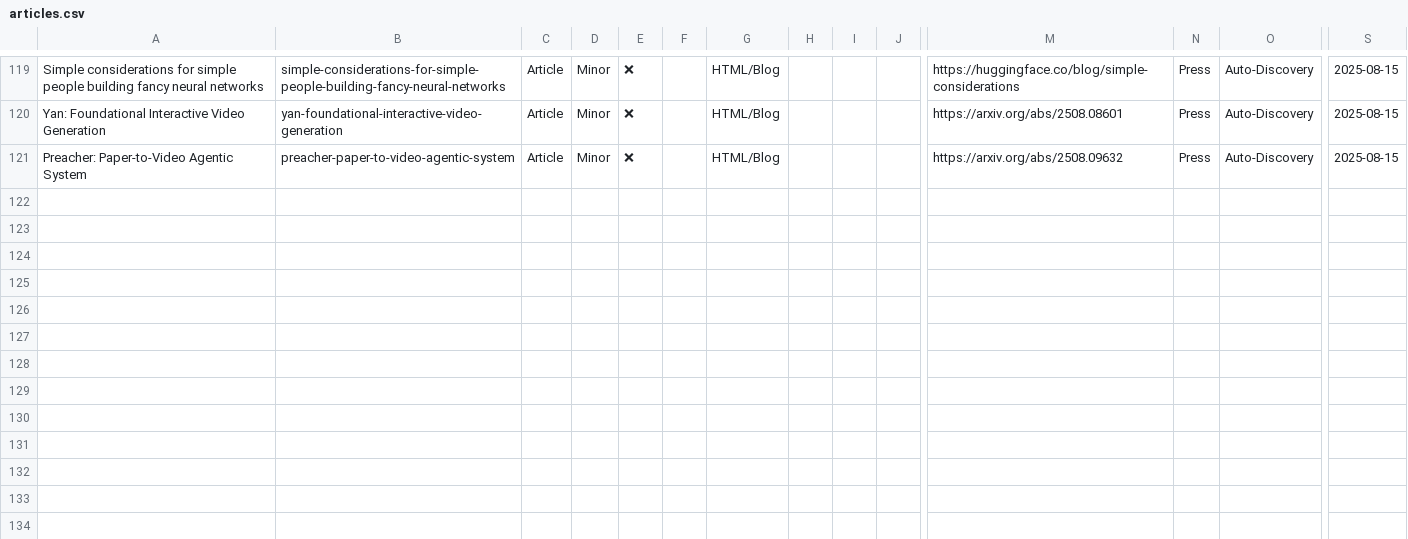
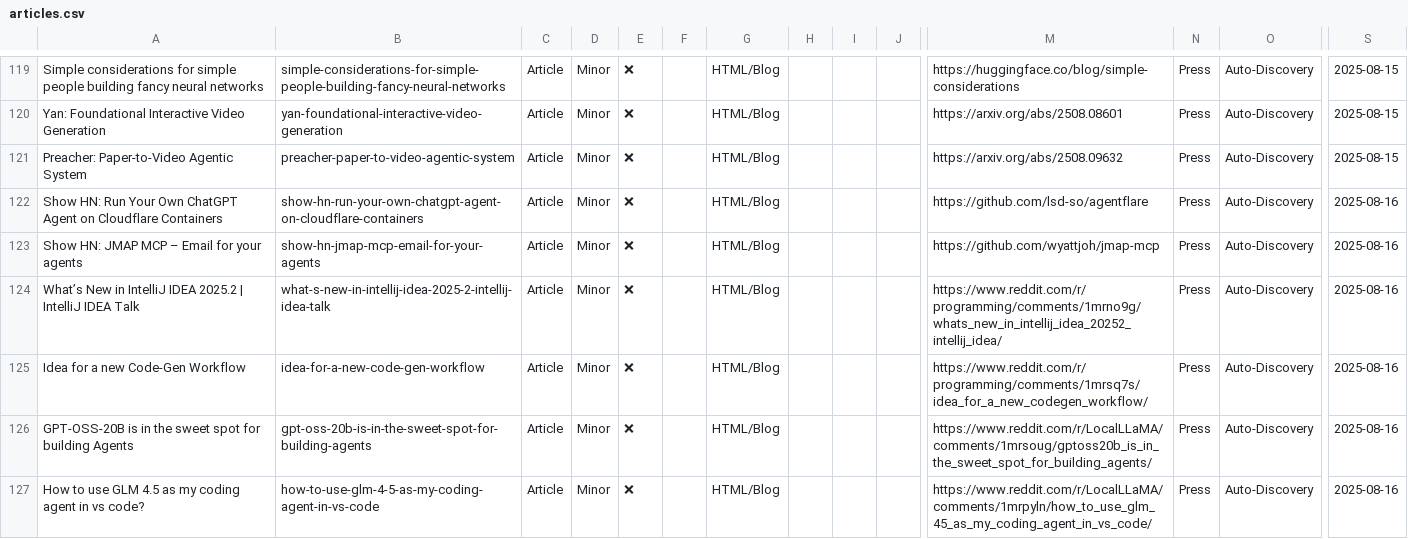
Before and after one commit to uberpu-ntiva/prindle-sprick-ai, a CSV file: data/articles.csv, drawn as a sheet; only a part is shown, gaps mark what is left out; rows hold the shown columns only; the diff names each change by its address in the sheet, - before the commit and + after, or states it on an @@ line.

```diff
--- a/data/articles.csv
+++ b/data/articles.csv
+row 122: Show HN: Run Your Own ChatGPT Agent on Cloudflare Containers | show-hn-run-your-own-chatgpt-agent-on-cloudflare-containers | Article | Minor | ❌ |  | HTML/Blog |  |  |  | https://github.com/lsd-so/agentflare | Press | Auto-Discovery | 2025-08-16
+row 123: Show HN: JMAP MCP – Email for your agents | show-hn-jmap-mcp-email-for-your-agents | Article | Minor | ❌ |  | HTML/Blog |  |  |  | https://github.com/wyattjoh/jmap-mcp | Press | Auto-Discovery | 2025-08-16
+row 124: What’s New in IntelliJ IDEA 2025.2 | IntelliJ IDEA Talk | what-s-new-in-intellij-idea-2025-2-intellij-idea-talk | Article | Minor | ❌ |  | HTML/Blog |  |  |  | https://www.reddit.com/r/programming/comments/1mrno9g/whats_new_in_intellij_idea_20252_intellij_idea/ | Press | Auto-Discovery | 2025-08-16
+row 125: Idea for a new Code-Gen Workflow | idea-for-a-new-code-gen-workflow | Article | Minor | ❌ |  | HTML/Blog |  |  |  | https://www.reddit.com/r/programming/comments/1mrsq7s/idea_for_a_new_codegen_workflow/ | Press | Auto-Discovery | 2025-08-16
+row 126: GPT-OSS-20B is in the sweet spot for building Agents | gpt-oss-20b-is-in-the-sweet-spot-for-building-agents | Article | Minor | ❌ |  | HTML/Blog |  |  |  | https://www.reddit.com/r/LocalLLaMA/comments/1mrsoug/gptoss20b_is_in_the_sweet_spot_for_building_agents/ | Press | Auto-Discovery | 2025-08-16
+row 127: How to use GLM 4.5 as my coding agent in vs code? | how-to-use-glm-4-5-as-my-coding-agent-in-vs-code | Article | Minor | ❌ |  | HTML/Blog |  |  |  | https://www.reddit.com/r/LocalLLaMA/comments/1mrpyln/how_to_use_glm_45_as_my_coding_agent_in_vs_code/ | Press | Auto-Discovery | 2025-08-16
```
Also changed, not shown: data/tools.csv, 9 other files.
